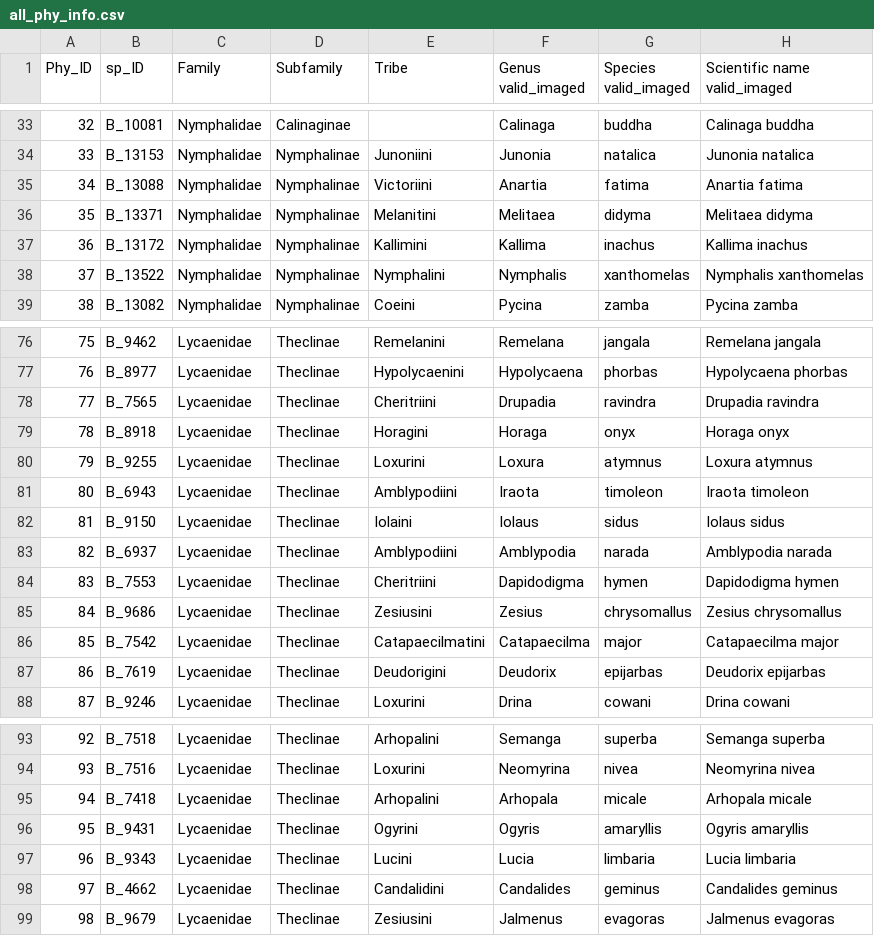
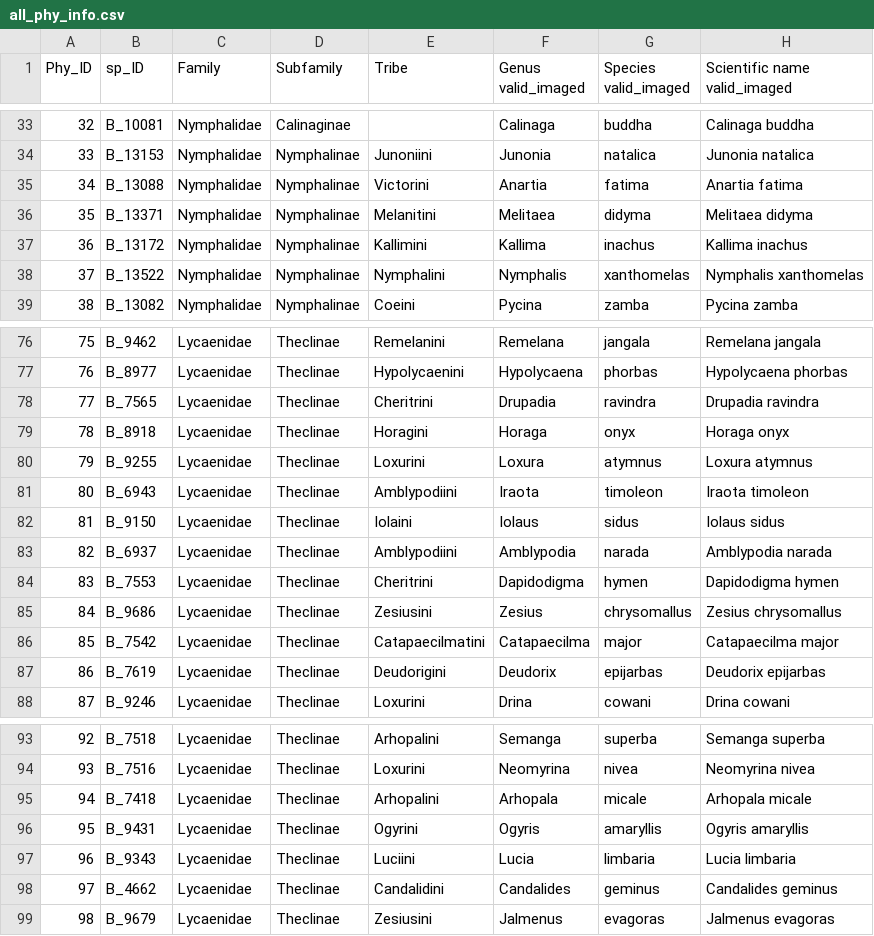
Before and after one commit to lmcai/BNet-PD-analysis, a CSV file: Lycaenidae_lifehistory_trait/consolidate_BNet_PD/all_phy_info.csv, drawn as a sheet; only a part is shown, gaps mark what is left out.

```diff
--- a/Lycaenidae_lifehistory_trait/consolidate_BNet_PD/all_phy_info.csv
+++ b/Lycaenidae_lifehistory_trait/consolidate_BNet_PD/all_phy_info.csv
@@ -34,3 +34,3 @@
 33,B_13153,Nymphalidae,Nymphalinae,Junoniini,Junonia,natalica,Junonia natalica
-34,B_13088,Nymphalidae,Nymphalinae,Victoriini,Anartia,fatima,Anartia fatima
+34,B_13088,Nymphalidae,Nymphalinae,Victorini,Anartia,fatima,Anartia fatima
 35,B_13371,Nymphalidae,Nymphalinae,Melanitini,Melitaea,didyma,Melitaea didyma
@@ -77,3 +77,3 @@
 76,B_8977,Lycaenidae,Theclinae,Hypolycaenini,Hypolycaena,phorbas,Hypolycaena phorbas
-77,B_7565,Lycaenidae,Theclinae,Cheritriini,Drupadia,ravindra,Drupadia ravindra
+77,B_7565,Lycaenidae,Theclinae,Cheritrini,Drupadia,ravindra,Drupadia ravindra
 78,B_8918,Lycaenidae,Theclinae,Horagini,Horaga,onyx,Horaga onyx
@@ -83,3 +83,3 @@
 82,B_6937,Lycaenidae,Theclinae,Amblypodiini,Amblypodia,narada,Amblypodia narada
-83,B_7553,Lycaenidae,Theclinae,Cheritriini,Dapidodigma,hymen,Dapidodigma hymen
+83,B_7553,Lycaenidae,Theclinae,Cheritrini,Dapidodigma,hymen,Dapidodigma hymen
 84,B_9686,Lycaenidae,Theclinae,Zesiusini,Zesius,chrysomallus,Zesius chrysomallus
@@ -96,3 +96,3 @@
 95,B_9431,Lycaenidae,Theclinae,Ogyrini,Ogyris,amaryllis,Ogyris amaryllis
-96,B_9343,Lycaenidae,Theclinae,Lucini,Lucia,limbaria,Lucia limbaria
+96,B_9343,Lycaenidae,Theclinae,Luciini,Lucia,limbaria,Lucia limbaria
 97,B_4662,Lycaenidae,Theclinae,Candalidini,Candalides,geminus,Candalides geminus
```
Also changed, not shown: 3 other files.
